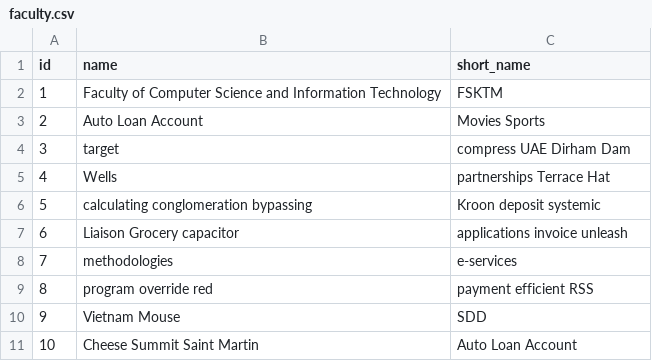
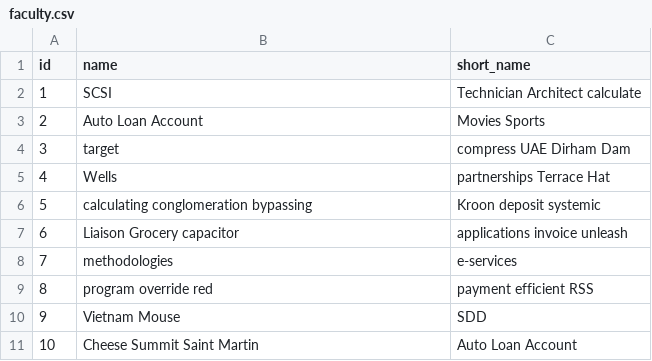
Before and after one commit to HowardYaw/Club-Management-Spring-Server, a CSV file: src/main/resources/config/liquibase/data/faculty.csv, drawn as a sheet.

Commit message:
revert changes on CSV faculty and new testFaker for Faculty

```diff
--- a/src/main/resources/config/liquibase/data/faculty.csv
+++ b/src/main/resources/config/liquibase/data/faculty.csv
@@ -1,3 +1,3 @@
 id;name;short_name
-1;Faculty of Computer Science and Information Technology;FSKTM
+1;SCSI;Technician Architect calculate
 2;Auto Loan Account;Movies Sports
```
Also changed, not shown: 2 other files.
